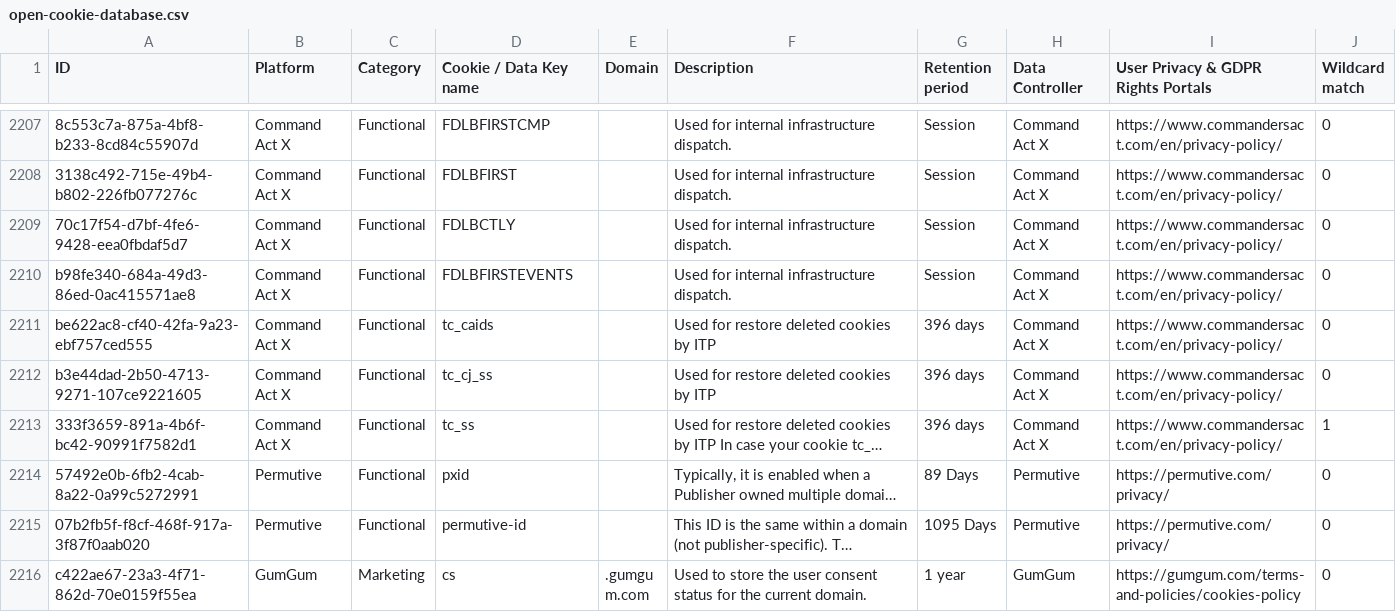
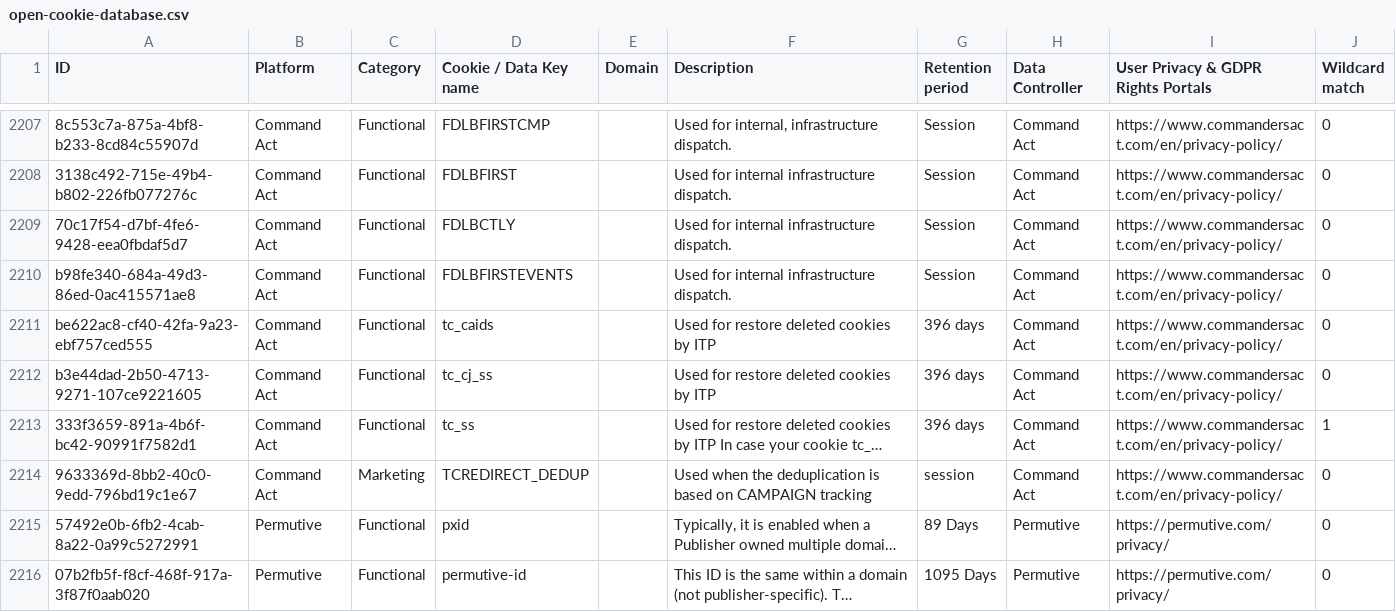
Before and after one commit to jkwakman/Open-Cookie-Database, a CSV file: open-cookie-database.csv, drawn as a sheet; only a part is shown, gaps mark what is left out; the shorter side is filled out with more unchanged rows; long unchanged cells end in …; the diff covers the shown part only; the diff names each change by its address in the sheet, - before the commit and + after, or states it on an @@ line.

Commit message:
Added Commands Act changes

```diff
--- a/open-cookie-database.csv
+++ b/open-cookie-database.csv
-B2207:B2213 (Platform): Command Act X
+B2207:B2213 (Platform): Command Act
-F2207 (Description): Used for internal infrastructure dispatch.
+F2207 (Description): Used for internal, infrastructure dispatch.
-H2207:H2213 (Data Controller): Command Act X
+H2207:H2213 (Data Controller): Command Act
+row 2214: 9633369d-8bb2-40c0-9edd-796bd19c1e67 | Command Act | Marketing | TCREDIRECT_DEDUP |  | Used when the deduplication is based on CAMPAIGN tracking | session | Command Act | https://www.commandersact.com/en/privacy-policy/ | 0
```
Also changed, not shown: 54 edited cells elsewhere in this file.
